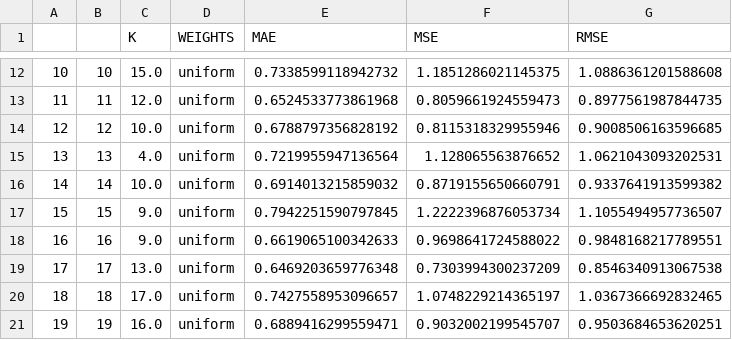
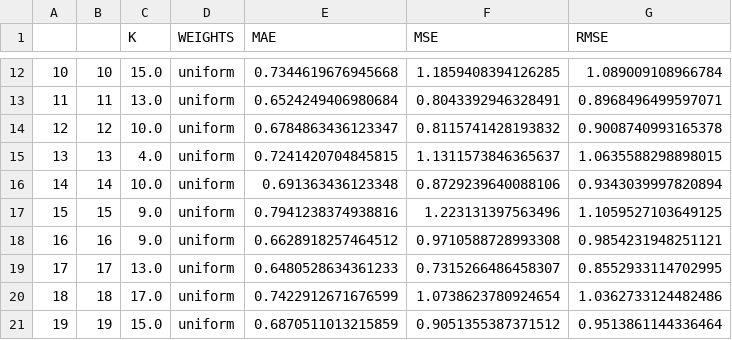
Before and after one commit to Felipalds/regression-machine-learning, a CSV file: knr-results.csv, drawn as a sheet; only a part is shown, gaps mark what is left out; the diff covers the shown part only.

```diff
--- a/knr-results.csv
+++ b/knr-results.csv
@@ -12,10 +12,10 @@
-10,10,15.0,uniform,0.7338599118942732,1.1851286021145375,1.0886361201588608
-11,11,12.0,uniform,0.6524533773861968,0.8059661924559473,0.8977561987844735
-12,12,10.0,uniform,0.6788797356828192,0.8115318329955946,0.9008506163596685
-13,13,4.0,uniform,0.7219955947136564,1.128065563876652,1.0621043093202531
-14,14,10.0,uniform,0.6914013215859032,0.8719155650660791,0.9337641913599382
-15,15,9.0,uniform,0.7942251590797845,1.2222396876053734,1.1055494957736507
-16,16,9.0,uniform,0.6619065100342633,0.9698641724588022,0.9848168217789551
-17,17,13.0,uniform,0.6469203659776348,0.7303994300237209,0.8546340913067538
-18,18,17.0,uniform,0.7427558953096657,1.0748229214365197,1.0367366692832465
-19,19,16.0,uniform,0.6889416299559471,0.9032002199545707,0.9503684653620251
+10,10,15.0,uniform,0.7344619676945668,1.1859408394126285,1.089009108966784
+11,11,13.0,uniform,0.6524249406980684,0.8043392946328491,0.8968496499597071
+12,12,10.0,uniform,0.6784863436123347,0.8115741428193832,0.9008740993165378
+13,13,4.0,uniform,0.7241420704845815,1.1311573846365637,1.0635588298898015
+14,14,10.0,uniform,0.691363436123348,0.8729239640088106,0.9343039997820894
+15,15,9.0,uniform,0.7941238374938816,1.223131397563496,1.1059527103649125
+16,16,9.0,uniform,0.6628918257464512,0.9710588728993308,0.9854231948251121
+17,17,13.0,uniform,0.6480528634361233,0.7315266486458307,0.8552933114702995
+18,18,17.0,uniform,0.7422912671676599,1.0738623780924654,1.0362733124482486
+19,19,15.0,uniform,0.6870511013215859,0.9051355387371512,0.9513861144336464
```
Also changed, not shown: 40 edited cells elsewhere in this file, mlp-results.csv, svr-results.csv, 3 other files.
